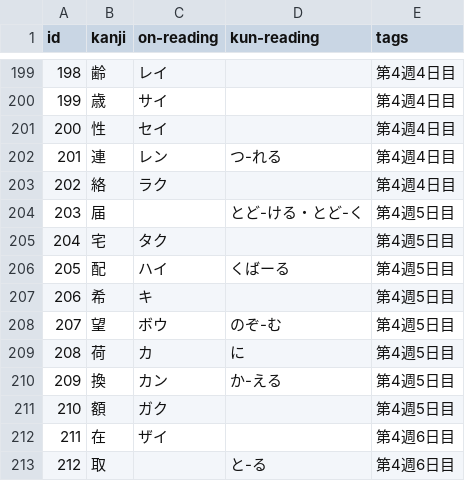
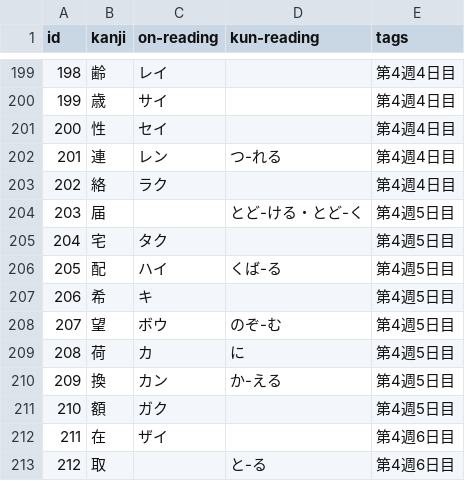
Before and after one commit to nillsondg/japanese_corpus, a CSV file: N3 Sou Matome Kanji.csv, drawn as a sheet; only a part is shown, gaps mark what is left out.

```diff
--- a/N3 Sou Matome Kanji.csv
+++ b/N3 Sou Matome Kanji.csv
@@ -205,3 +205,3 @@ id,kanji,on-reading,kun-reading,tags
 204,宅,タク,,第4週5日目
-205,配,ハイ,くばーる,第4週5日目
+205,配,ハイ,くば-る,第4週5日目
 206,希,キ,,第4週5日目
```
Also changed, not shown: N3 Sou Matome Kanji Words.csv.
